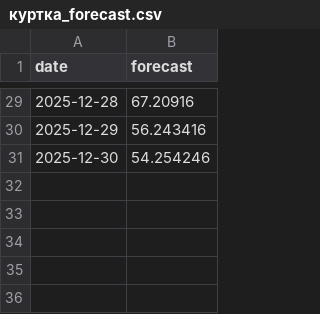
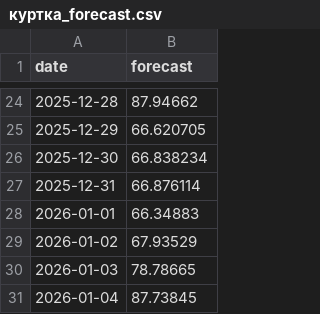
Before and after one commit to yurko-kuro/trendsai, a CSV file: reports/куртка_forecast.csv, drawn as a sheet; only a part is shown, gaps mark what is left out; the diff covers the shown part only.

```diff
--- a/reports/куртка_forecast.csv
+++ b/reports/куртка_forecast.csv
@@ -29,3 +24,8 @@
-2025-12-28,67.20916
-2025-12-29,56.243416
-2025-12-30,54.254246
+2025-12-28,87.94662
+2025-12-29,66.620705
+2025-12-30,66.838234
+2025-12-31,66.876114
+2026-01-01,66.34883
+2026-01-02,67.93529
+2026-01-03,78.78665
+2026-01-04,87.73845
```
Also changed, not shown: 5 removed rows and 22 edited cells elsewhere in this file, reports/куртка_validation.csv, 8 other files.
